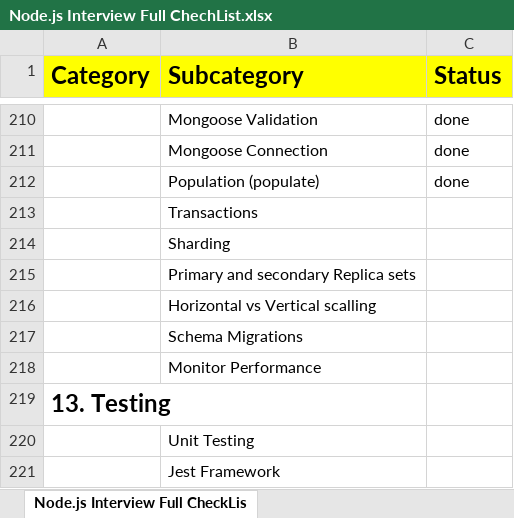
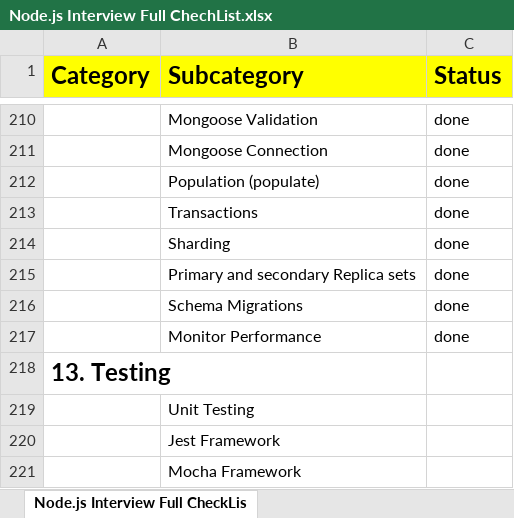
Before and after one commit to ajjufam/Node.js-Interview-CheckList, an Excel workbook: Node.js Interview Full ChechList.xlsx, sheet Node.js Interview Full CheckLis, drawn as a sheet; only a part is shown, gaps mark what is left out; the shorter side is filled out with more unchanged rows; values as stored, in another font and other column widths than the file's, no borders; removed rows and columns are numbered as before the commit, all else as after; the diff names each change by its address in the sheet, - before the commit and + after, or states it on an @@ line.

Commit message:
mongodb updated

```diff
--- a/Node.js Interview Full ChechList.xlsx (sheet Node.js Interview Full CheckLis)
+++ b/Node.js Interview Full ChechList.xlsx (sheet Node.js Interview Full CheckLis)
-C213:C215 (Status): (empty)
+C213:C215 (Status): done
-row 216:  | Horizontal vs Vertical scalling
-C216:C217 (Status): (empty)
+C216:C217 (Status): done
```
